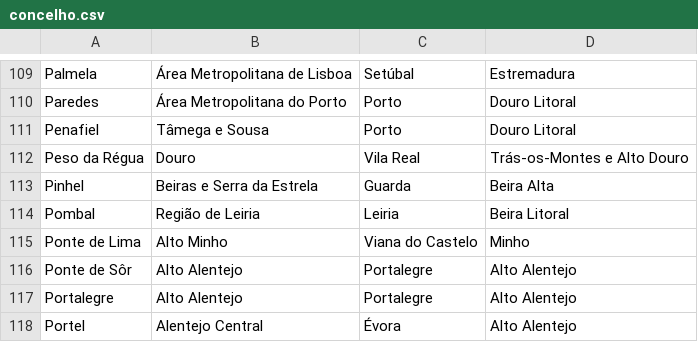
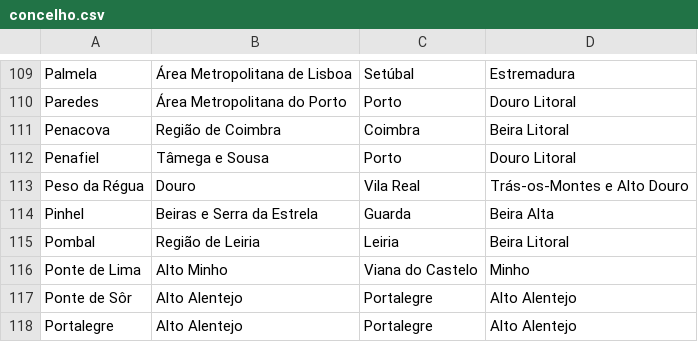
Before and after one commit to migueldgoncalves/Viajar, a CSV file: src/travel/csv/concelho.csv, drawn as a sheet; only a part is shown, gaps mark what is left out; the shorter side is filled out with more unchanged rows.

```diff
--- a/src/travel/csv/concelho.csv
+++ b/src/travel/csv/concelho.csv
@@ -110,2 +110,3 @@ Palmela,Área Metropolitana de Lisboa,Setúbal,Estremadura
 Paredes,Área Metropolitana do Porto,Porto,Douro Litoral
+Penacova,Região de Coimbra,Coimbra,Beira Litoral
 Penafiel,Tâmega e Sousa,Porto,Douro Litoral
```
Also changed, not shown: src/travel/csv/connection.csv, src/travel/csv/destination.csv, 3 other files.
